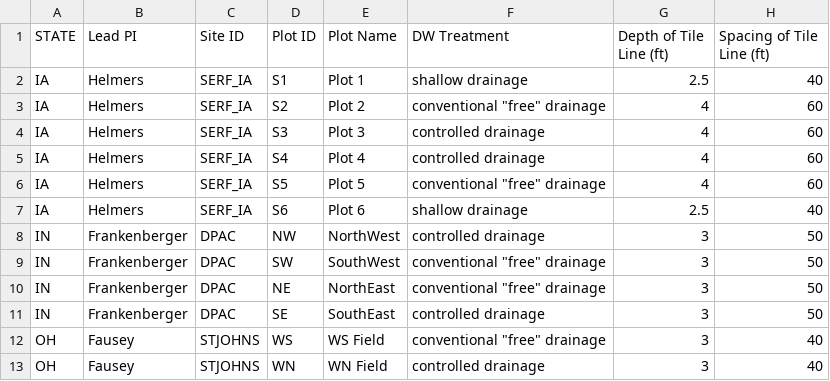
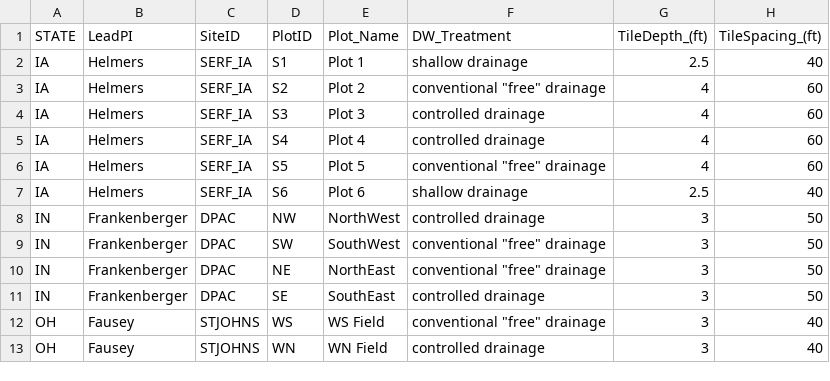
Before and after one commit to giorgichi/CSCAP_DWM, a CSV file: Plots.csv, drawn as a sheet.

Commit message:
Update Plots.csv

```diff
--- a/Plots.csv
+++ b/Plots.csv
@@ -1,2 +1,2 @@
-STATE,Lead PI,Site ID,Plot ID,Plot Name,DW Treatment,Depth of Tile Line (ft),Spacing of Tile Line (ft)
+STATE,LeadPI,SiteID,PlotID,Plot_Name,DW_Treatment,TileDepth_(ft),TileSpacing_(ft)
 IA,Helmers,SERF_IA,S1,Plot 1,shallow drainage,2.5,40
```
